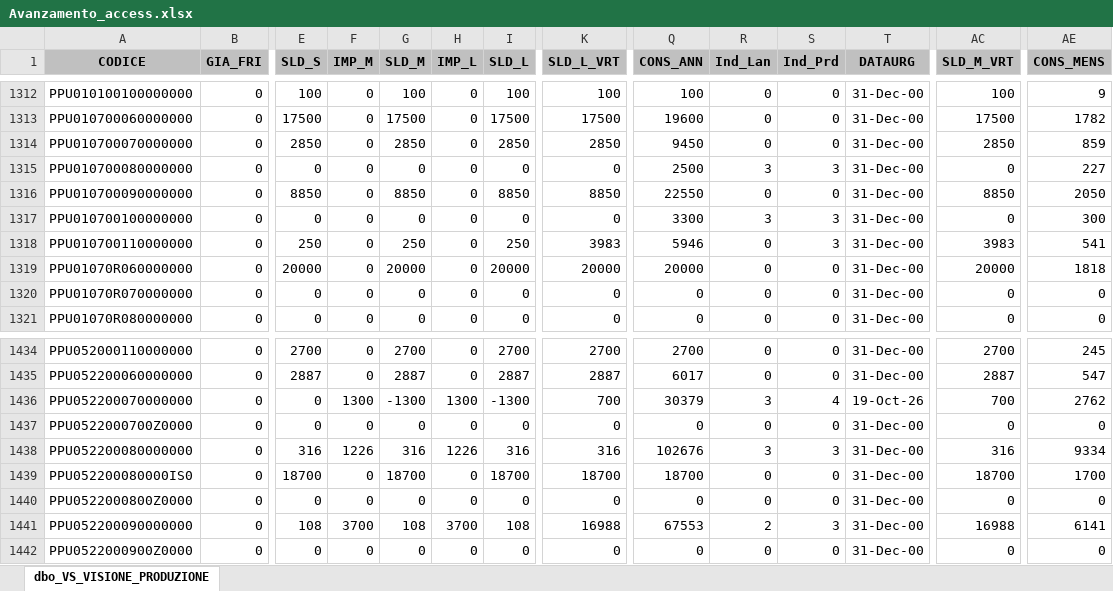
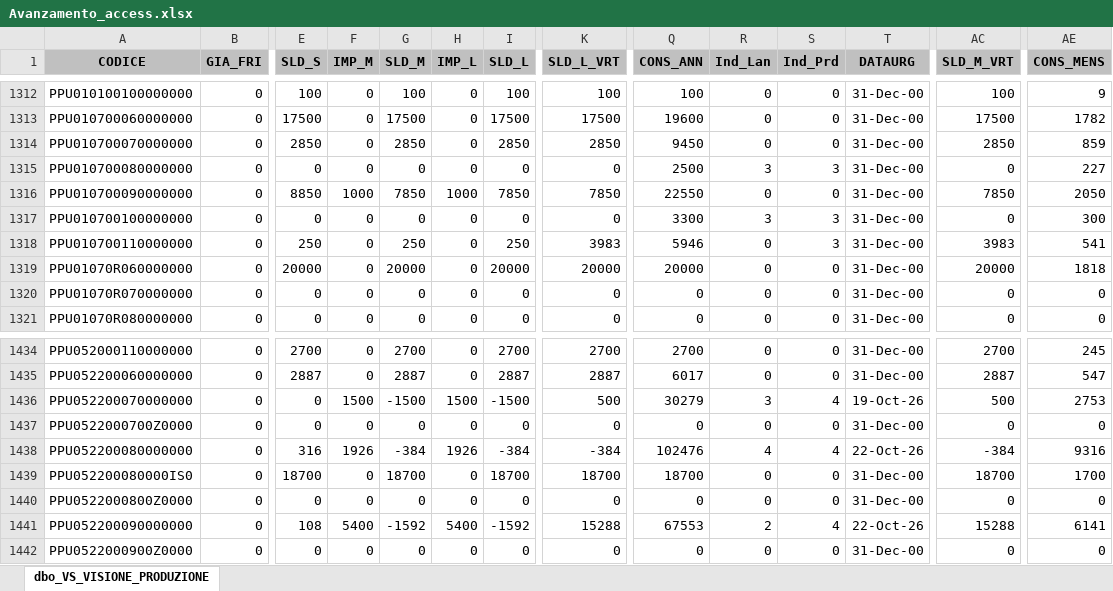
Before and after one commit to denis-safit/SAFiT, an Excel workbook: Avanzamento_access.xlsx, sheet dbo_VS_VISIONE_PRODUZIONE, drawn as a sheet; only a part is shown, gaps mark what is left out; values as stored, in another font and other column widths than the file's, no borders; the diff covers the shown part only; the diff names each change by its address in the sheet, - before the commit and + after, or states it on an @@ line.

```diff
--- a/Avanzamento_access.xlsx (sheet dbo_VS_VISIONE_PRODUZIONE)
+++ b/Avanzamento_access.xlsx (sheet dbo_VS_VISIONE_PRODUZIONE)
-F1316 (IMP_M): 0
+F1316 (IMP_M): 1000
-G1316 (SLD_M): 8850
+G1316 (SLD_M): 7850
-H1316 (IMP_L): 0
+H1316 (IMP_L): 1000
-I1316 (SLD_L): 8850
+I1316 (SLD_L): 7850
-K1316 (SLD_L_VRT): 8850
+K1316 (SLD_L_VRT): 7850
-AC1316 (SLD_M_VRT): 8850
+AC1316 (SLD_M_VRT): 7850
-F1436 (IMP_M): 1300
+F1436 (IMP_M): 1500
-G1436 (SLD_M): -1300
+G1436 (SLD_M): -1500
-H1436 (IMP_L): 1300
+H1436 (IMP_L): 1500
-I1436 (SLD_L): -1300
+I1436 (SLD_L): -1500
-K1436 (SLD_L_VRT): 700
+K1436 (SLD_L_VRT): 500
-Q1436 (CONS_ANN): 30379
+Q1436 (CONS_ANN): 30279
-AC1436 (SLD_M_VRT): 700
+AC1436 (SLD_M_VRT): 500
-AE1436 (CONS_MENS): 2762
+AE1436 (CONS_MENS): 2753
-F1438 (IMP_M): 1226
+F1438 (IMP_M): 1926
-G1438 (SLD_M): 316
+G1438 (SLD_M): -384
-H1438 (IMP_L): 1226
+H1438 (IMP_L): 1926
-I1438 (SLD_L): 316
+I1438 (SLD_L): -384
-K1438 (SLD_L_VRT): 316
+K1438 (SLD_L_VRT): -384
-Q1438 (CONS_ANN): 102676
+Q1438 (CONS_ANN): 102476
-R1438 (Ind_Lan): 3
+R1438 (Ind_Lan): 4
-S1438 (Ind_Prd): 3
+S1438 (Ind_Prd): 4
-T1438 (DATAURG): 31-Dec-00
+T1438 (DATAURG): 22-Oct-26
-AC1438 (SLD_M_VRT): 316
+AC1438 (SLD_M_VRT): -384
-AE1438 (CONS_MENS): 9334
+AE1438 (CONS_MENS): 9316
-F1441 (IMP_M): 3700
+F1441 (IMP_M): 5400
-G1441 (SLD_M): 108
+G1441 (SLD_M): -1592
-H1441 (IMP_L): 3700
+H1441 (IMP_L): 5400
-I1441 (SLD_L): 108
+I1441 (SLD_L): -1592
-K1441 (SLD_L_VRT): 16988
+K1441 (SLD_L_VRT): 15288
-S1441 (Ind_Prd): 3
+S1441 (Ind_Prd): 4
-T1441 (DATAURG): 31-Dec-00
+T1441 (DATAURG): 22-Oct-26
-AC1441 (SLD_M_VRT): 16988
+AC1441 (SLD_M_VRT): 15288
```
Also changed, not shown: 301 edited cells elsewhere in this sheet, btl_istruzioni.xlsx, dettagli_consegne.xlsx, 4 other files.
